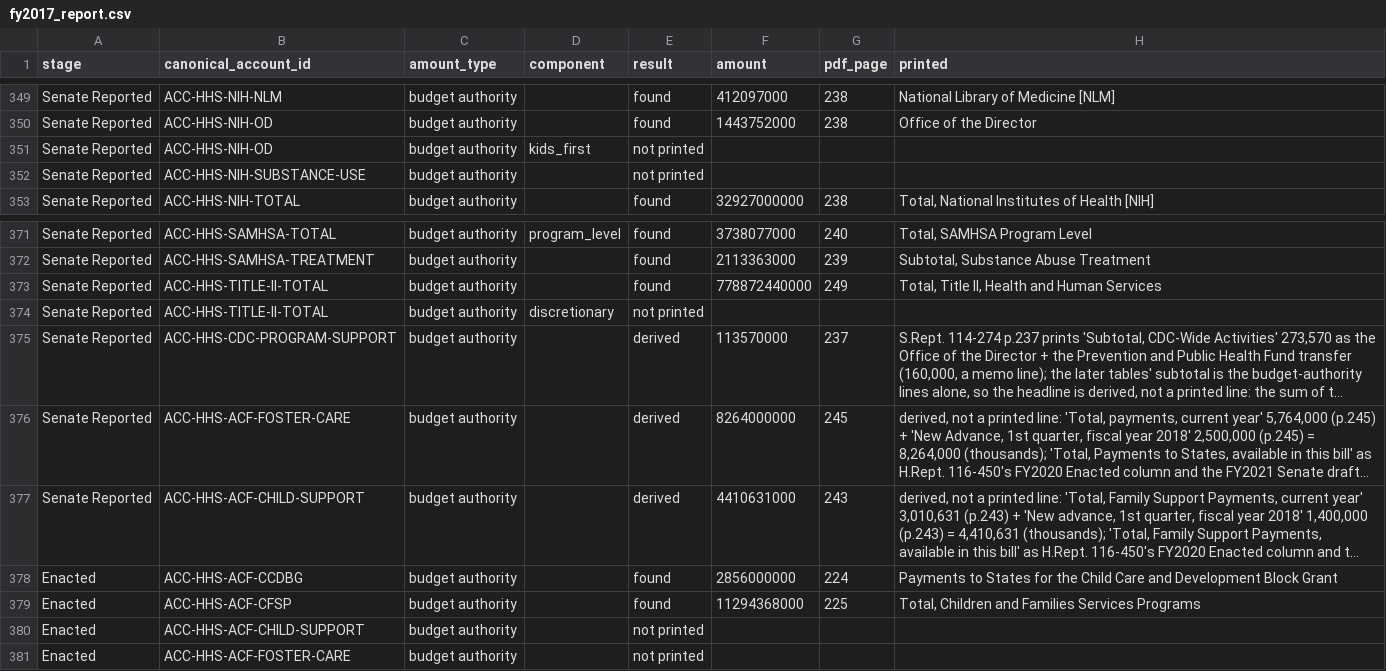
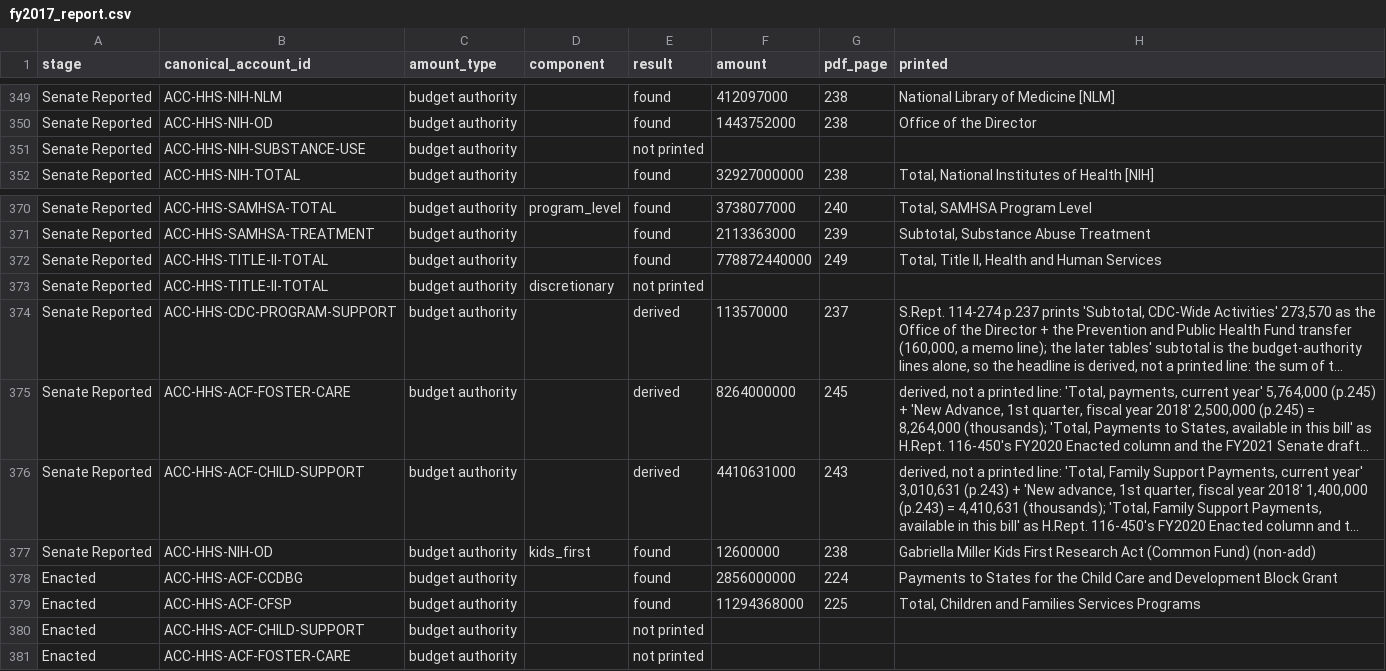
Before and after one commit to georgiadawg27/AppropsIntelligence, a CSV file: reference/review/lhhs/backfill/fy2017_report.csv, drawn as a sheet; only a part is shown, gaps mark what is left out; long unchanged cells end in …; removed rows and columns are numbered as before the commit, all else as after; the diff names each change by its address in the sheet, - before the commit and + after, or states it on an @@ line.

```diff
--- a/reference/review/lhhs/backfill/fy2017_report.csv
+++ b/reference/review/lhhs/backfill/fy2017_report.csv
-row 351: Senate Reported | ACC-HHS-NIH-OD | budget authority | kids_first | not printed
+row 377: Senate Reported | ACC-HHS-NIH-OD | budget authority | kids_first | found | 12600000 | 238 | Gabriella Miller Kids First Research Act (Common Fund) (non-add)
```
Also changed, not shown: reference/review/lhhs/backfill/fy2017_cross_document.csv, 3 other files.
